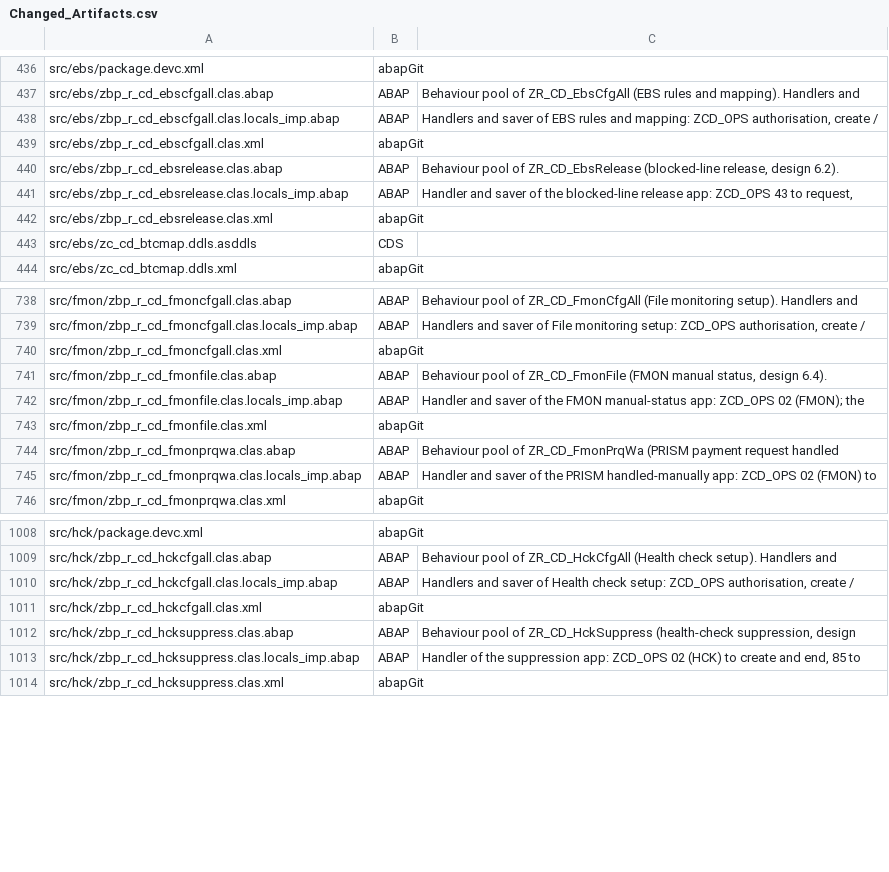
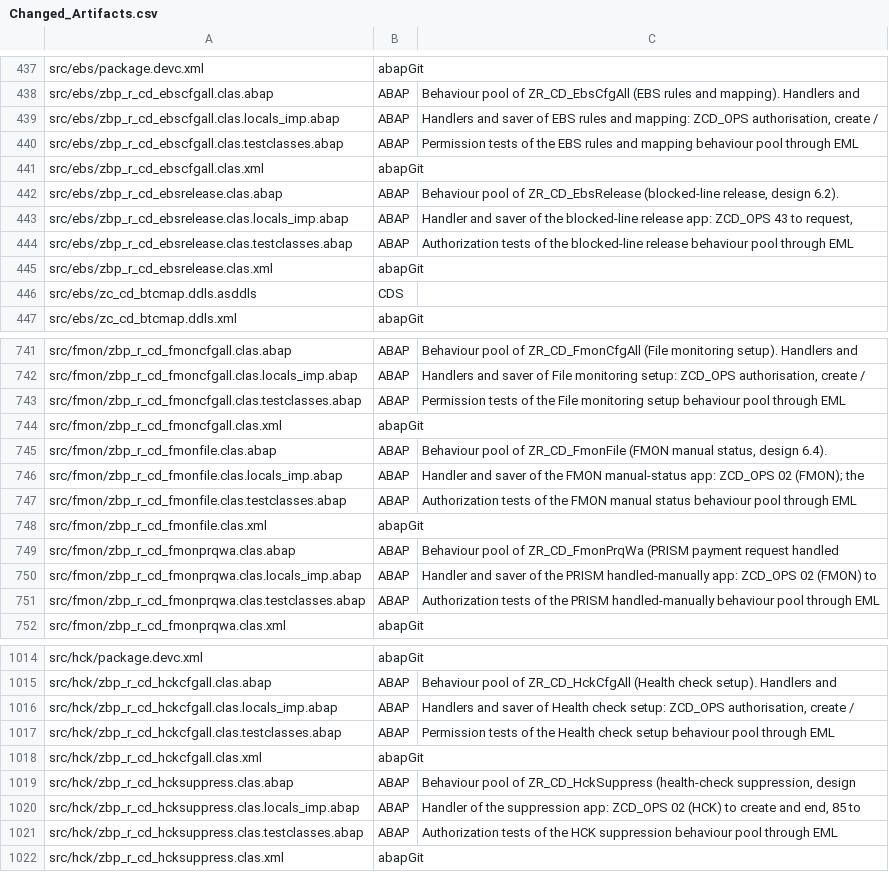
Before and after one commit to jaideep247/bai, a CSV file: ops-suite/docs/Changed_Artifacts.csv, drawn as a sheet; only a part is shown, gaps mark what is left out; the diff covers the shown part only; the diff names each change by its address in the sheet, - before the commit and + after, or states it on an @@ line.

```diff
--- a/ops-suite/docs/Changed_Artifacts.csv
+++ b/ops-suite/docs/Changed_Artifacts.csv
+row 440: src/ebs/zbp_r_cd_ebscfgall.clas.testclasses.abap | ABAP | Permission tests of the EBS rules and mapping behaviour pool through EML
+row 444: src/ebs/zbp_r_cd_ebsrelease.clas.testclasses.abap | ABAP | Authorization tests of the blocked-line release behaviour pool through EML
+row 743: src/fmon/zbp_r_cd_fmoncfgall.clas.testclasses.abap | ABAP | Permission tests of the File monitoring setup behaviour pool through EML
+row 747: src/fmon/zbp_r_cd_fmonfile.clas.testclasses.abap | ABAP | Authorization tests of the FMON manual status behaviour pool through EML
+row 751: src/fmon/zbp_r_cd_fmonprqwa.clas.testclasses.abap | ABAP | Authorization tests of the PRISM handled-manually behaviour pool through EML
+row 1017: src/hck/zbp_r_cd_hckcfgall.clas.testclasses.abap | ABAP | Permission tests of the Health check setup behaviour pool through EML
+row 1021: src/hck/zbp_r_cd_hcksuppress.clas.testclasses.abap | ABAP | Authorization tests of the HCK suppression behaviour pool through EML
```
Also changed, not shown: 2 added rows elsewhere in this file, ops-suite/docs/Coverage_Run_Register.csv, 20 other files.
